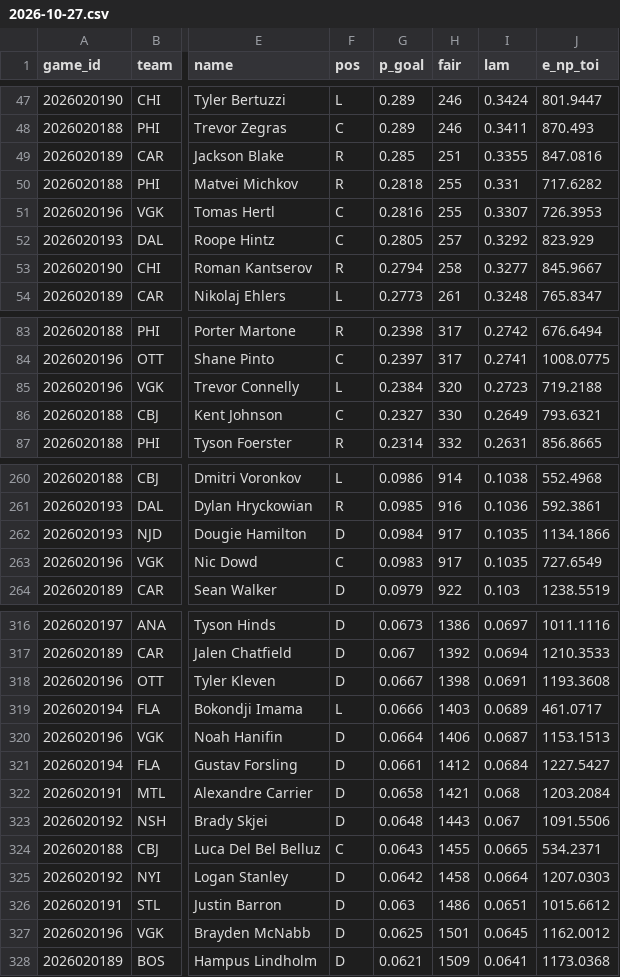
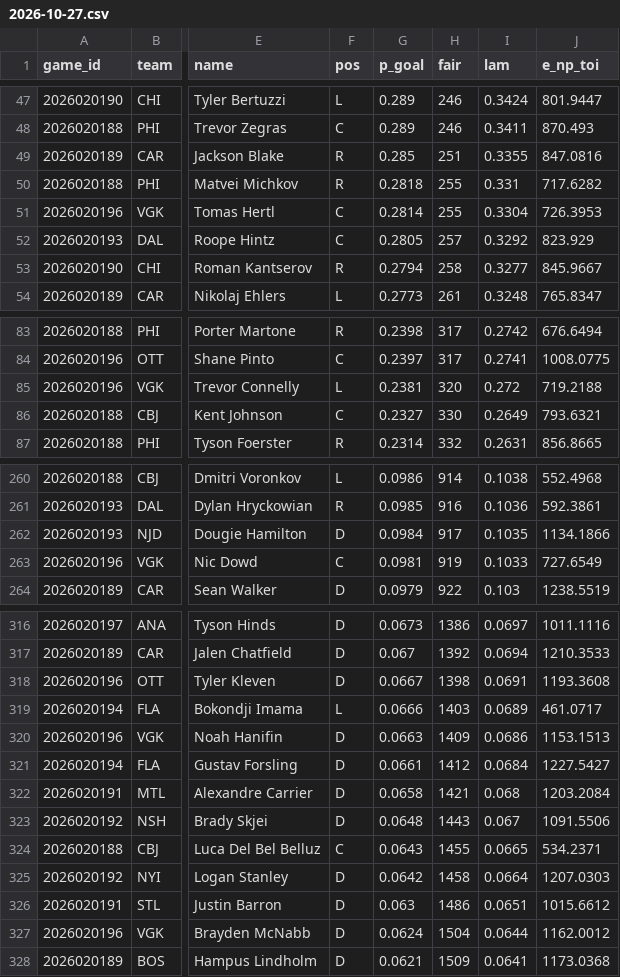
Before and after one commit to TheCanadIndian/nfl-sim-sheet, a CSV file: engine/hockey/projections/2026-10-27.csv, drawn as a sheet; only a part is shown, gaps mark what is left out; the diff covers the shown part only; the diff names each change by its address in the sheet, - before the commit and + after, or states it on an @@ line.

```diff
--- a/engine/hockey/projections/2026-10-27.csv
+++ b/engine/hockey/projections/2026-10-27.csv
-G51 (p_goal): 0.2816
+G51 (p_goal): 0.2814
-I51 (lam): 0.3307
+I51 (lam): 0.3304
-G85 (p_goal): 0.2384
+G85 (p_goal): 0.2381
-I85 (lam): 0.2723
+I85 (lam): 0.272
-G263 (p_goal): 0.0983
+G263 (p_goal): 0.0981
-H263 (fair): 917
+H263 (fair): 919
-I263 (lam): 0.1035
+I263 (lam): 0.1033
-G320 (p_goal): 0.0664
+G320 (p_goal): 0.0663
-H320 (fair): 1406
+H320 (fair): 1409
-I320 (lam): 0.0687
+I320 (lam): 0.0686
-G327 (p_goal): 0.0625
+G327 (p_goal): 0.0624
-H327 (fair): 1501
+H327 (fair): 1504
-I327 (lam): 0.0645
+I327 (lam): 0.0644
```
Also changed, not shown: 3 added rows, 3 removed rows, 4 moved rows and 29 edited cells elsewhere in this file, 17 other files.
